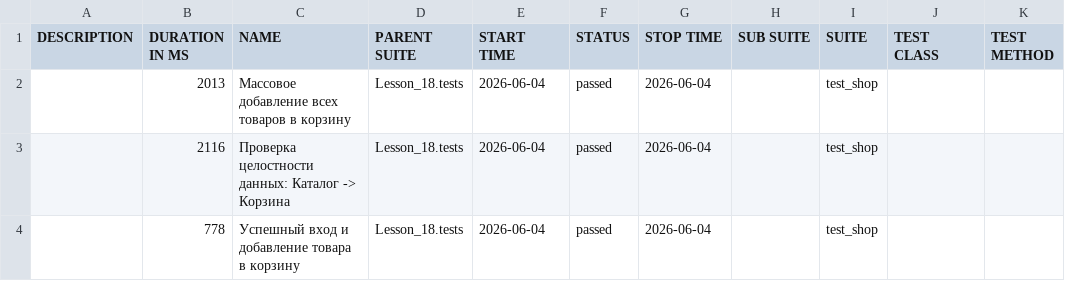
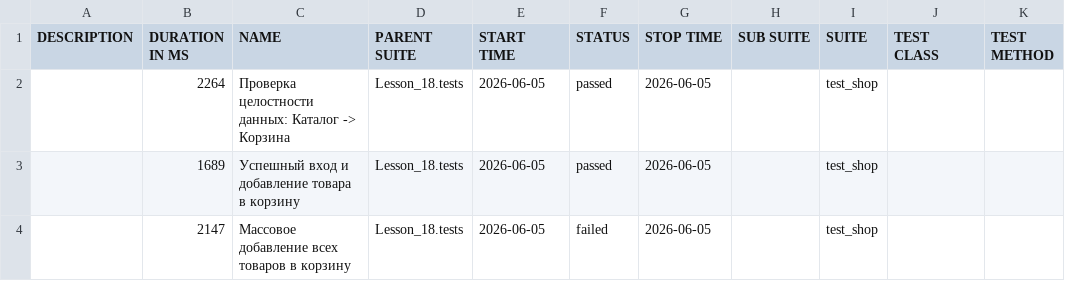
Before and after one commit to Ar4ipraha/automation, a CSV file: data/suites.csv, drawn as a sheet.

```diff
--- a/data/suites.csv
+++ b/data/suites.csv
@@ -1,4 +1,4 @@
 "DESCRIPTION","DURATION IN MS","NAME","PARENT SUITE","START TIME","STATUS","STOP TIME","SUB SUITE","SUITE","TEST CLASS","TEST METHOD"
-"","2013","Массовое добавление всех товаров в корзину","Lesson_18.tests","2026-06-04","passed","2026-06-04","","test_shop","",""
-"","2116","Проверка целостности данных: Каталог -> Корзина","Lesson_18.tests","2026-06-04","passed","2026-06-04","","test_shop","",""
-"","778","Успешный вход и добавление товара в корзину","Lesson_18.tests","2026-06-04","passed","2026-06-04","","test_shop","",""
+"","2264","Проверка целостности данных: Каталог -> Корзина","Lesson_18.tests","2026-06-05","passed","2026-06-05","","test_shop","",""
+"","1689","Успешный вход и добавление товара в корзину","Lesson_18.tests","2026-06-05","passed","2026-06-05","","test_shop","",""
+"","2147","Массовое добавление всех товаров в корзину","Lesson_18.tests","2026-06-05","failed","2026-06-05","","test_shop","",""
```
Also changed, not shown: data/behaviors.csv, 56 other files.
